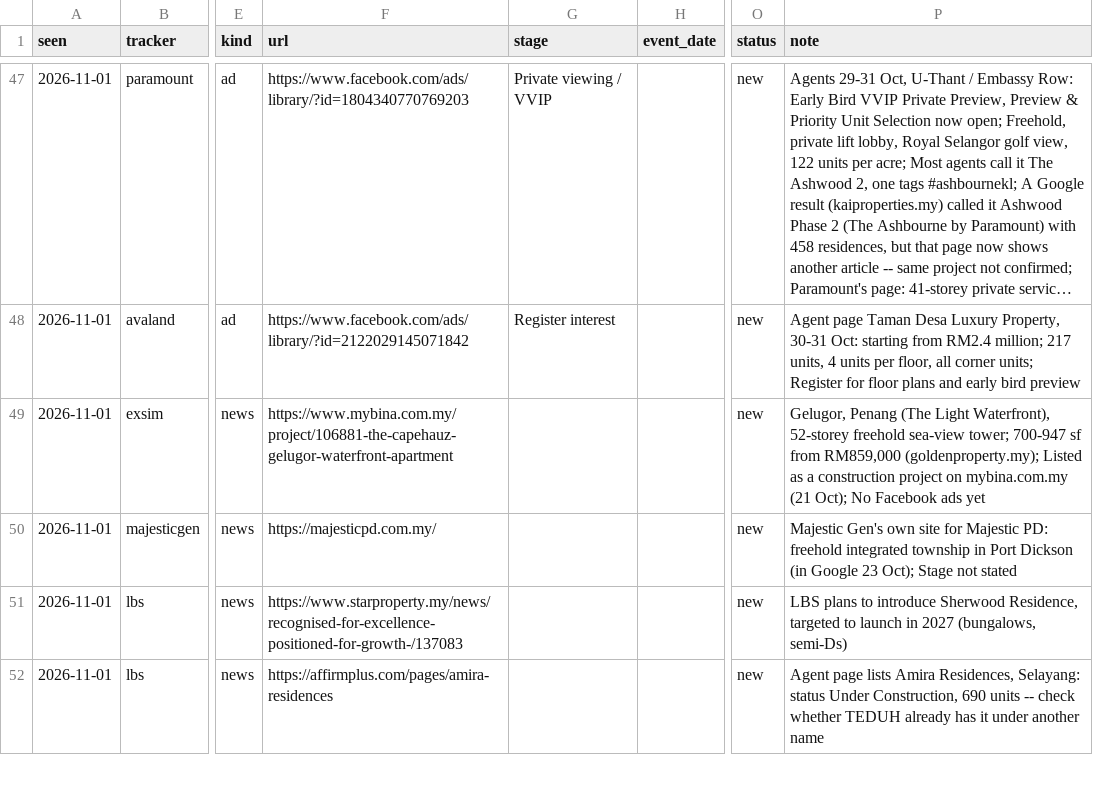
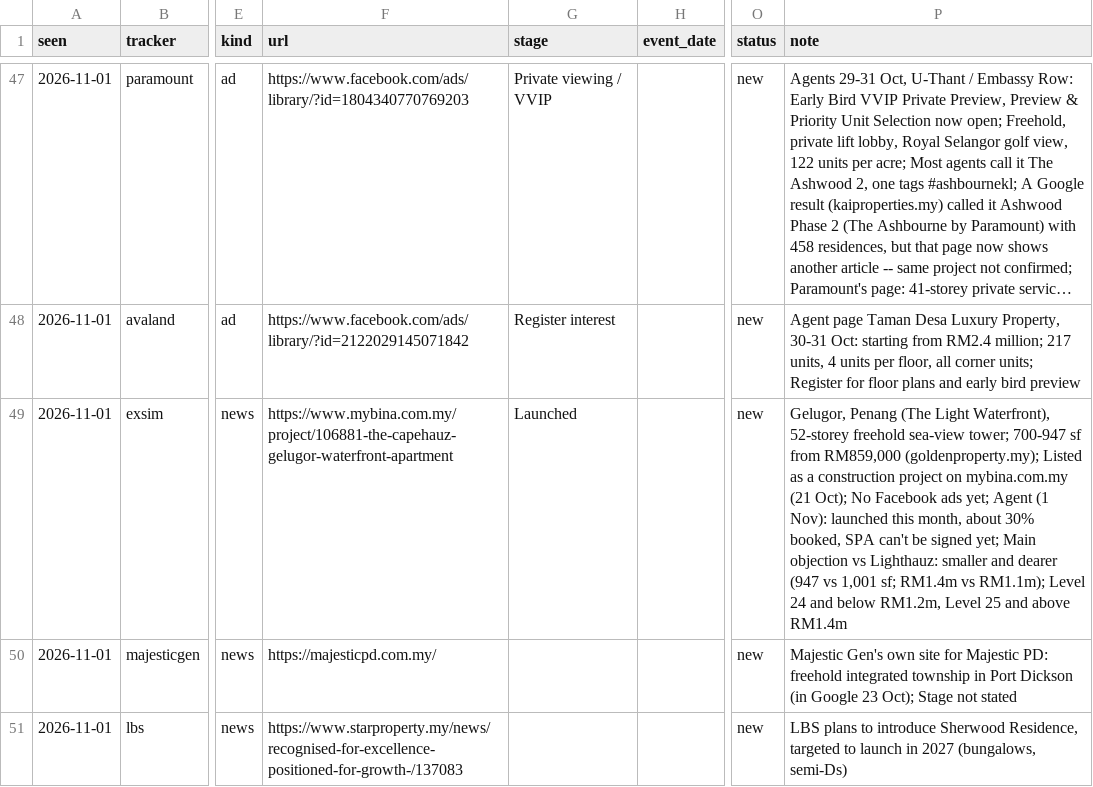
Before and after one commit to smtcu/teduh-tracker, a CSV file: data/prelaunch_finds.csv, drawn as a sheet; only a part is shown, gaps mark what is left out; the shorter side is filled out with more unchanged rows; long unchanged cells end in …; the diff names each change by its address in the sheet, - before the commit and + after, or states it on an @@ line.

```diff
--- a/data/prelaunch_finds.csv
+++ b/data/prelaunch_finds.csv
-G49 (stage): (empty)
+G49 (stage): Launched
-P49 (note): …Facebook ads yet
+P49 (note): …Facebook ads yet; Agent (1 Nov): launched this month, about 30% booked, SPA can't be signed yet; Main objection vs Lighthauz: smaller and dearer (947 vs 1,001 sf; RM1.4m vs RM1.1m); Level 24 and below RM1.2m, Level 25 and above RM1.4m
```
